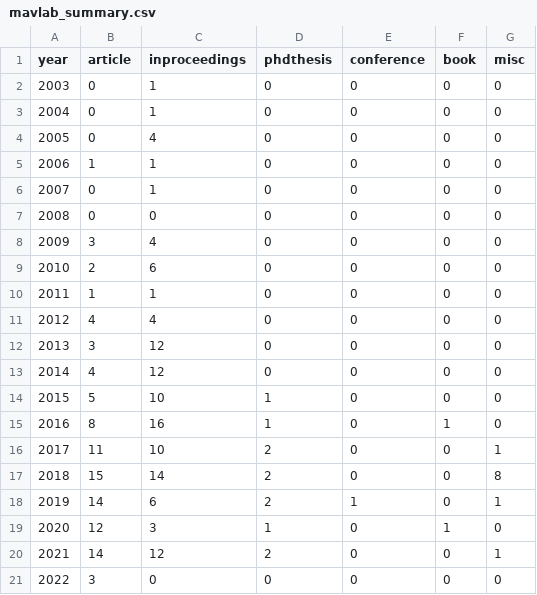
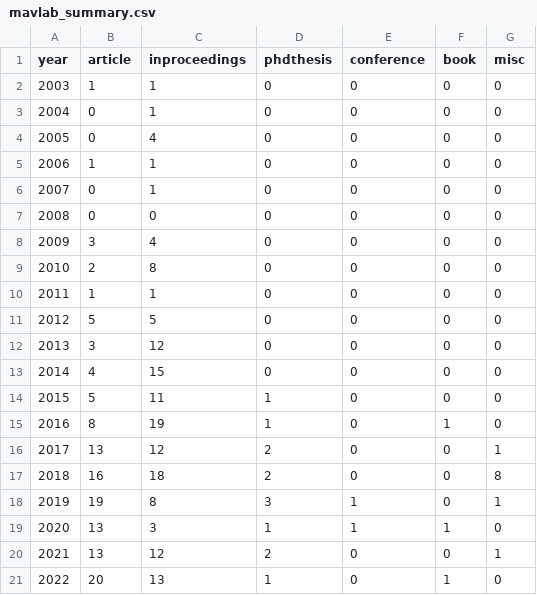
Before and after one commit to tudelft/publications, a CSV file: mavlab_summary.csv, drawn as a sheet.

```diff
--- a/mavlab_summary.csv
+++ b/mavlab_summary.csv
@@ -1,3 +1,3 @@
 year;article;inproceedings;phdthesis;conference;book;misc
-2003;0;1;0;0;0;0;
+2003;1;1;0;0;0;0;
 2004;0;1;0;0;0;0;
@@ -8,14 +8,14 @@ year;article;inproceedings;phdthesis;conference;book;misc
 2009;3;4;0;0;0;0;
-2010;2;6;0;0;0;0;
+2010;2;8;0;0;0;0;
 2011;1;1;0;0;0;0;
-2012;4;4;0;0;0;0;
+2012;5;5;0;0;0;0;
 2013;3;12;0;0;0;0;
-2014;4;12;0;0;0;0;
-2015;5;10;1;0;0;0;
-2016;8;16;1;0;1;0;
-2017;11;10;2;0;0;1;
-2018;15;14;2;0;0;8;
-2019;14;6;2;1;0;1;
-2020;12;3;1;0;1;0;
-2021;14;12;2;0;0;1;
-2022;3;0;0;0;0;0;
+2014;4;15;0;0;0;0;
+2015;5;11;1;0;0;0;
+2016;8;19;1;0;1;0;
+2017;13;12;2;0;0;1;
+2018;16;18;2;0;0;8;
+2019;19;8;3;1;0;1;
+2020;13;3;1;1;1;0;
+2021;13;12;2;0;0;1;
+2022;20;13;1;0;1;0;
```
Also changed, not shown: 5 other files.
